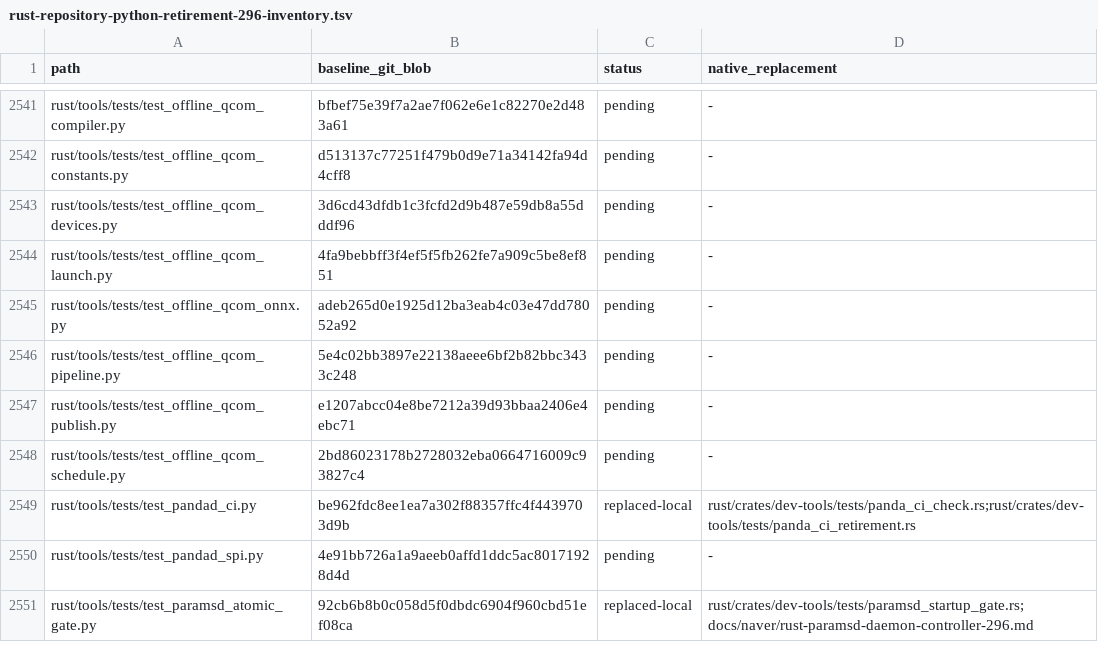
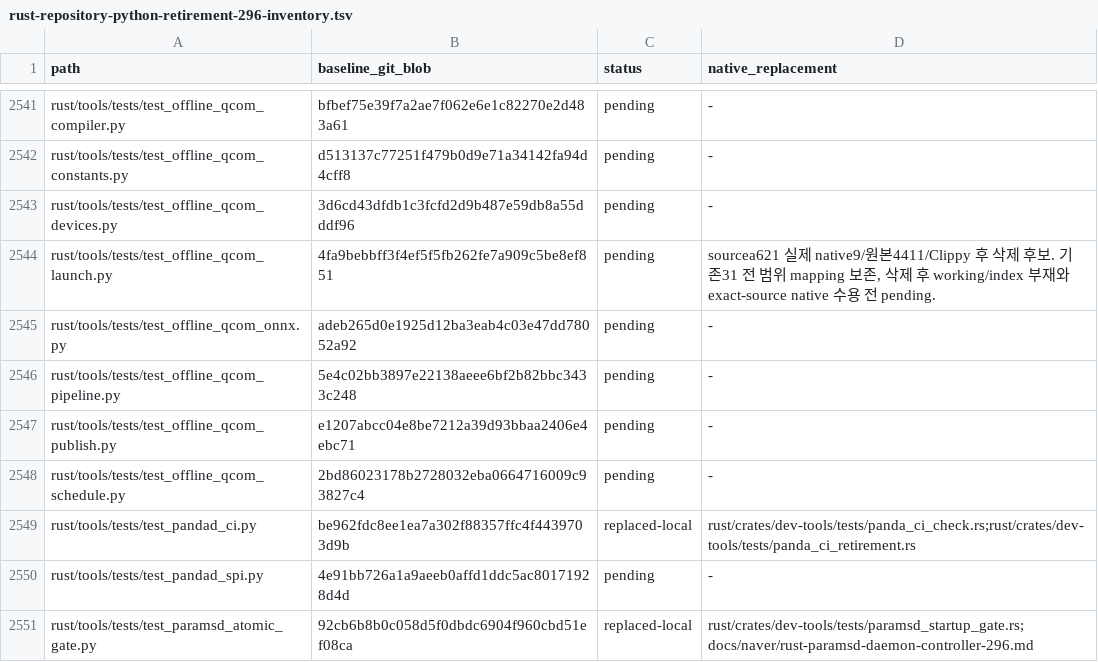
Before and after one commit to bin9208/openpilot-rust, a TSV file: docs/naver/rust-repository-python-retirement-296-inventory.tsv, drawn as a sheet; only a part is shown, gaps mark what is left out.

```diff
--- a/docs/naver/rust-repository-python-retirement-296-inventory.tsv
+++ b/docs/naver/rust-repository-python-retirement-296-inventory.tsv
@@ -2543,3 +2543,3 @@ rust/tools/tests/test_offline_qcom_constants.py	d513137c77251f479b0d9e71a34142fa
 rust/tools/tests/test_offline_qcom_devices.py	3d6cd43dfdb1c3fcfd2d9b487e59db8a55dddf96	pending	-
-rust/tools/tests/test_offline_qcom_launch.py	4fa9bebbff3f4ef5f5fb262fe7a909c5be8ef851	pending	-
+rust/tools/tests/test_offline_qcom_launch.py	4fa9bebbff3f4ef5f5fb262fe7a909c5be8ef851	pending	sourcea621 실제 native9/원본4411/Clippy 후 삭제 후보. 기존31 전 범위 mapping 보존, 삭제 후 working/index 부재와 exact-source native 수용 전 pending.
 rust/tools/tests/test_offline_qcom_onnx.py	adeb265d0e1925d12ba3eab4c03e47dd78052a92	pending	-
```
Also changed, not shown: docs/naver/rust-repository-python-retirement-296-execution-edges.tsv, 12 other files.
